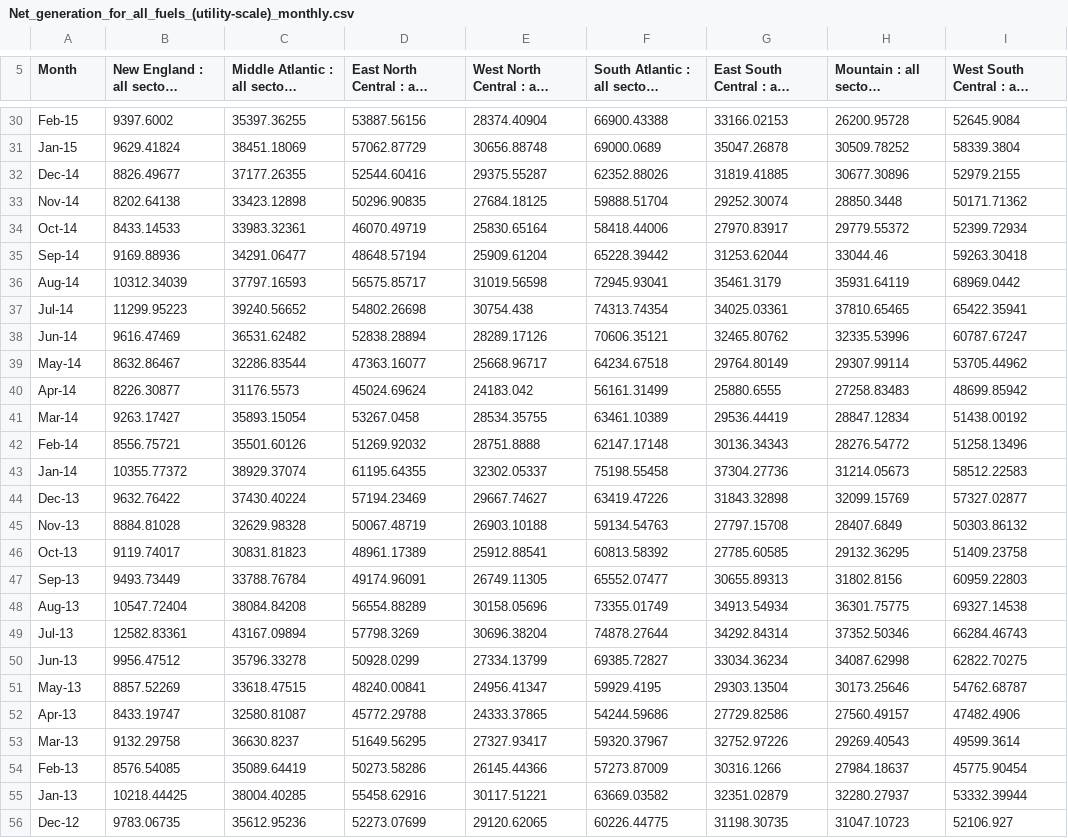
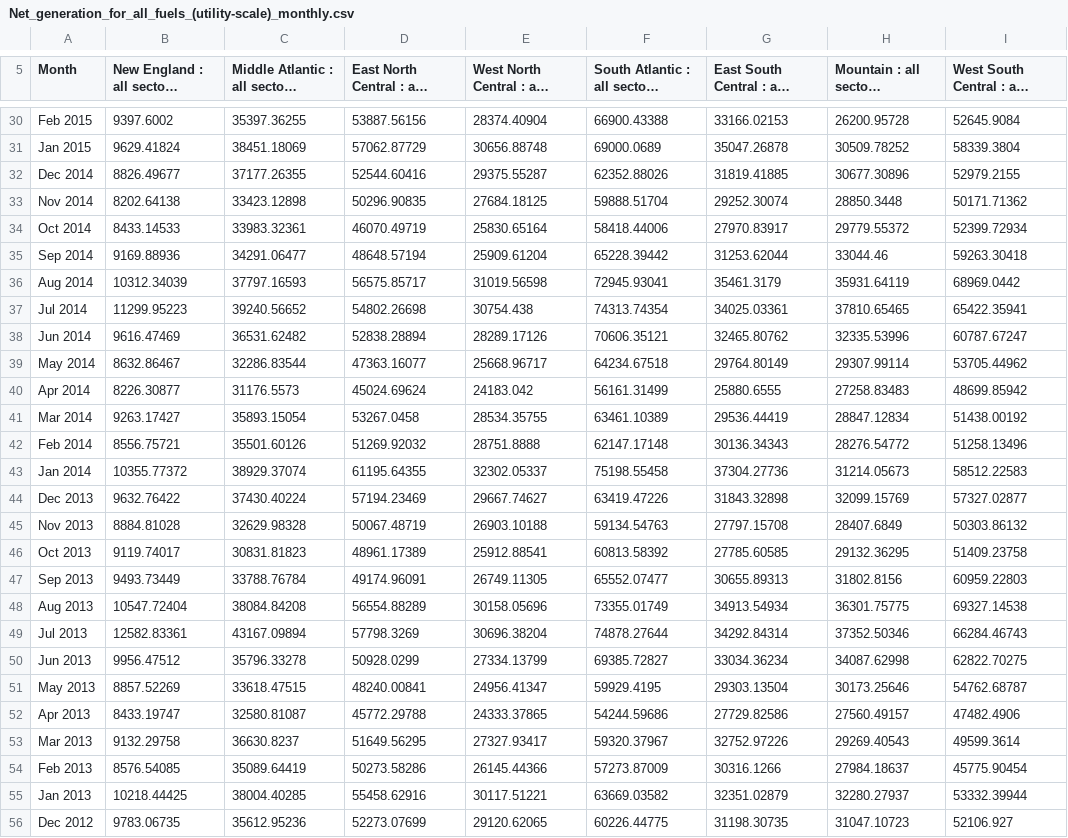
Before and after one commit to danfbflynn/volpeR, a CSV file: lecture/data/Net_generation_for_all_fuels_(utility-scale)_monthly.csv, drawn as a sheet; only a part is shown, gaps mark what is left out; long unchanged cells end in …; the diff covers the shown part only; the diff names each change by its address in the sheet, - before the commit and + after, or states it on an @@ line.

```diff
--- a/lecture/data/Net_generation_for_all_fuels_(utility-scale)_monthly.csv
+++ b/lecture/data/Net_generation_for_all_fuels_(utility-scale)_monthly.csv
-A30 (Month): Feb-15
+A30 (Month): Feb 2015
-A31 (Month): Jan-15
+A31 (Month): Jan 2015
-A32 (Month): Dec-14
+A32 (Month): Dec 2014
-A33 (Month): Nov-14
+A33 (Month): Nov 2014
-A34 (Month): Oct-14
+A34 (Month): Oct 2014
-A35 (Month): Sep-14
+A35 (Month): Sep 2014
-A36 (Month): Aug-14
+A36 (Month): Aug 2014
-A37 (Month): Jul-14
+A37 (Month): Jul 2014
-A38 (Month): Jun-14
+A38 (Month): Jun 2014
-A39 (Month): May-14
+A39 (Month): May 2014
-A40 (Month): Apr-14
+A40 (Month): Apr 2014
-A41 (Month): Mar-14
+A41 (Month): Mar 2014
-A42 (Month): Feb-14
+A42 (Month): Feb 2014
-A43 (Month): Jan-14
+A43 (Month): Jan 2014
-A44 (Month): Dec-13
+A44 (Month): Dec 2013
-A45 (Month): Nov-13
+A45 (Month): Nov 2013
-A46 (Month): Oct-13
+A46 (Month): Oct 2013
-A47 (Month): Sep-13
+A47 (Month): Sep 2013
-A48 (Month): Aug-13
+A48 (Month): Aug 2013
-A49 (Month): Jul-13
+A49 (Month): Jul 2013
-A50 (Month): Jun-13
+A50 (Month): Jun 2013
-A51 (Month): May-13
+A51 (Month): May 2013
-A52 (Month): Apr-13
+A52 (Month): Apr 2013
-A53 (Month): Mar-13
+A53 (Month): Mar 2013
-A54 (Month): Feb-13
+A54 (Month): Feb 2013
-A55 (Month): Jan-13
+A55 (Month): Jan 2013
-A56 (Month): Dec-12
+A56 (Month): Dec 2012
```
Also changed, not shown: 168 edited cells elsewhere in this file, 4 other files.
